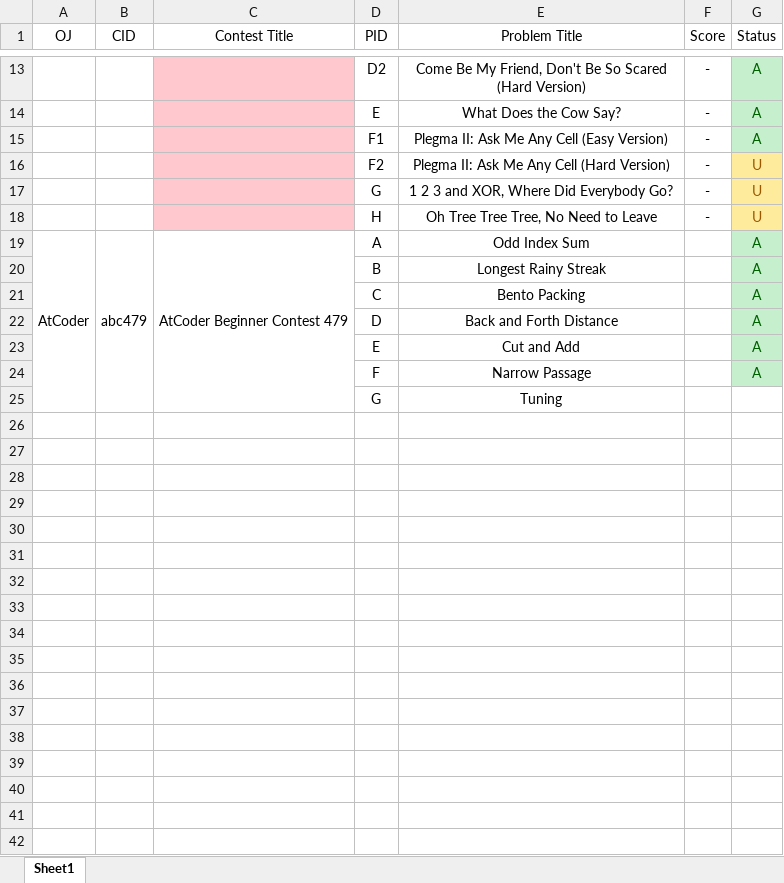
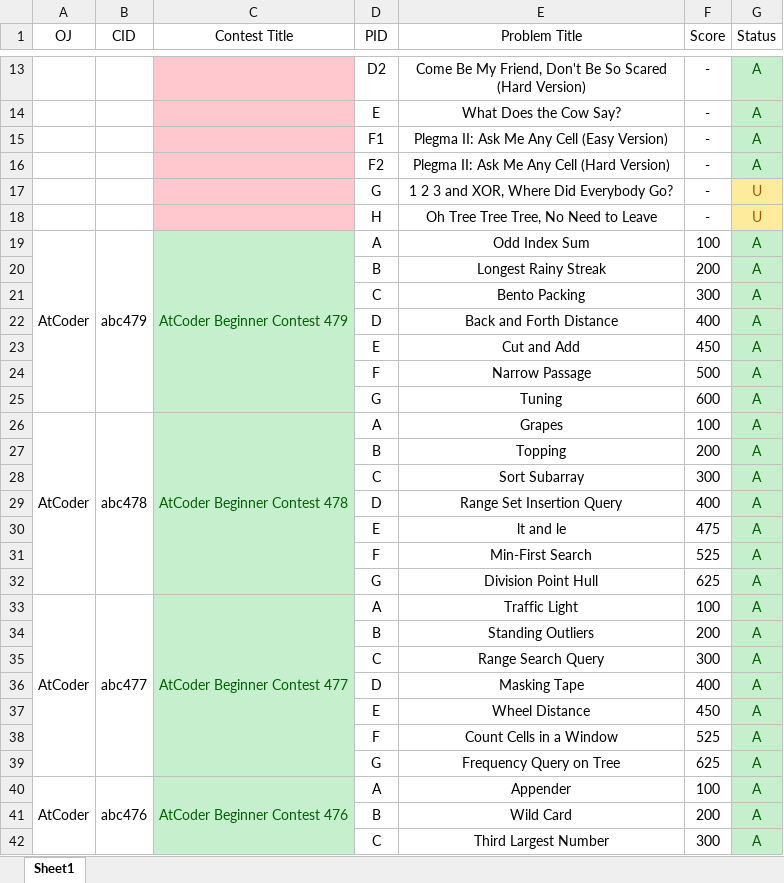
Before and after one commit to happy-venus/Work, an Excel workbook: Training.xlsx, sheet Sheet1, drawn as a sheet; only a part is shown, gaps mark what is left out; values as stored, in another font and other column widths than the file's, no borders; the diff covers the shown part only; the diff names each change by its address in the sheet, - before the commit and + after, or states it on an @@ line.

```diff
--- a/Training.xlsx (sheet Sheet1)
+++ b/Training.xlsx (sheet Sheet1)
-G16 (Status): U
+G16 (Status): A
@@ G16 fill: #FFEB9C → #C6EFCE, text colour: #9C5700 → #006100 @@
-C19:C25 fill: none
+C19:C25 fill: #C6EFCE
-C19 text colour: black
+C19 text colour: #006100
-F19 (Score): (empty)
+F19 (Score): 100
-F20 (Score): (empty)
+F20 (Score): 200
-F21 (Score): (empty)
+F21 (Score): 300
-F22 (Score): (empty)
+F22 (Score): 400
-F23 (Score): (empty)
+F23 (Score): 450
-F24 (Score): (empty)
+F24 (Score): 500
-F25 (Score): (empty)
+F25 (Score): 600
-G25 (Status): (empty)
+G25 (Status): A
-G25 fill: none
+G25 fill: #C6EFCE
+row 26: AtCoder | abc478 | AtCoder Beginner Contest 478 | A | Grapes | 100 | A
+row 27:  |  |  | B | Topping | 200 | A
+row 28:  |  |  | C | Sort Subarray | 300 | A
+row 29:  |  |  | D | Range Set Insertion Query | 400 | A
+row 30:  |  |  | E | lt and le | 475 | A
+row 31:  |  |  | F | Min-First Search | 525 | A
+row 32:  |  |  | G | Division Point Hull | 625 | A
+row 33: AtCoder | abc477 | AtCoder Beginner Contest 477 | A | Traffic Light | 100 | A
+row 34:  |  |  | B | Standing Outliers | 200 | A
+row 35:  |  |  | C | Range Search Query | 300 | A
+row 36:  |  |  | D | Masking Tape | 400 | A
+row 37:  |  |  | E | Wheel Distance | 450 | A
+row 38:  |  |  | F | Count Cells in a Window | 525 | A
+row 39:  |  |  | G | Frequency Query on Tree | 625 | A
+row 40: AtCoder | abc476 | AtCoder Beginner Contest 476 | A | Appender | 100 | A
+row 41:  |  |  | B | Wild Card | 200 | A
+row 42:  |  |  | C | Third Largest Number | 300 | A
```
Also changed, not shown: 11 added rows elsewhere in this sheet, 11 other files.
